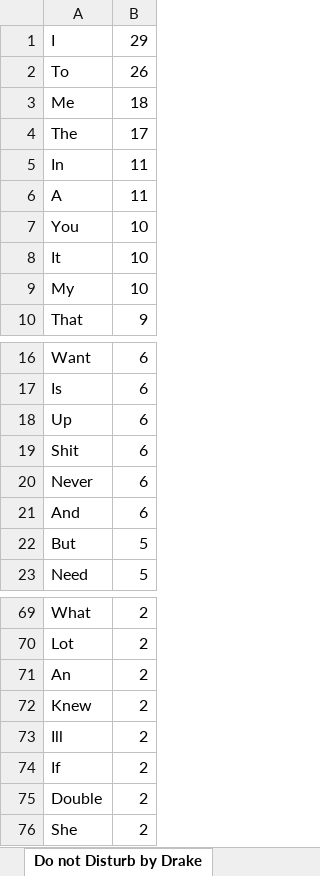
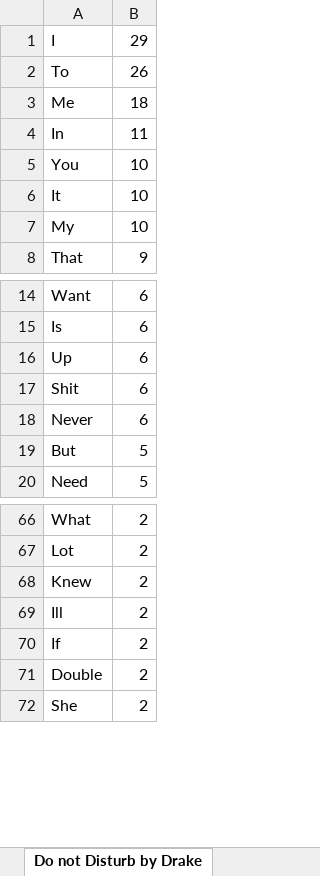
Before and after one commit to Bshel419/Extra-Curricular, an Excel workbook: Lyric Analysis/Resources/Excel Files/Justin.xlsx, sheet Do not Disturb by Drake, drawn as a sheet; only a part is shown, gaps mark what is left out; values as stored, in another font and other column widths than the file's, no borders; the diff names each change by its address in the sheet, - before the commit and + after, or states it on an @@ line.

```diff
--- a/Lyric Analysis/Resources/Excel Files/Justin.xlsx (sheet Do not Disturb by Drake)
+++ b/Lyric Analysis/Resources/Excel Files/Justin.xlsx (sheet Do not Disturb by Drake)
-row 4: The | 17
-row 6: A | 11
-row 21: And | 6
-row 71: An | 2
```
Also changed, not shown: sheet Who Do You Love by YG, sheet Right Above It By Lil Wayne, sheet For Free by DJ Khalid, sheet Child's Play by Drake, sheet HYFR by Drake, sheet Stay Schemin by Rick Ross, 3 more sheets, Lyric Analysis/Resources/Excel Files/Connor.xlsx, Lyric Analysis/Resources/Excel Files/Pop.xlsx, 6 other files.
